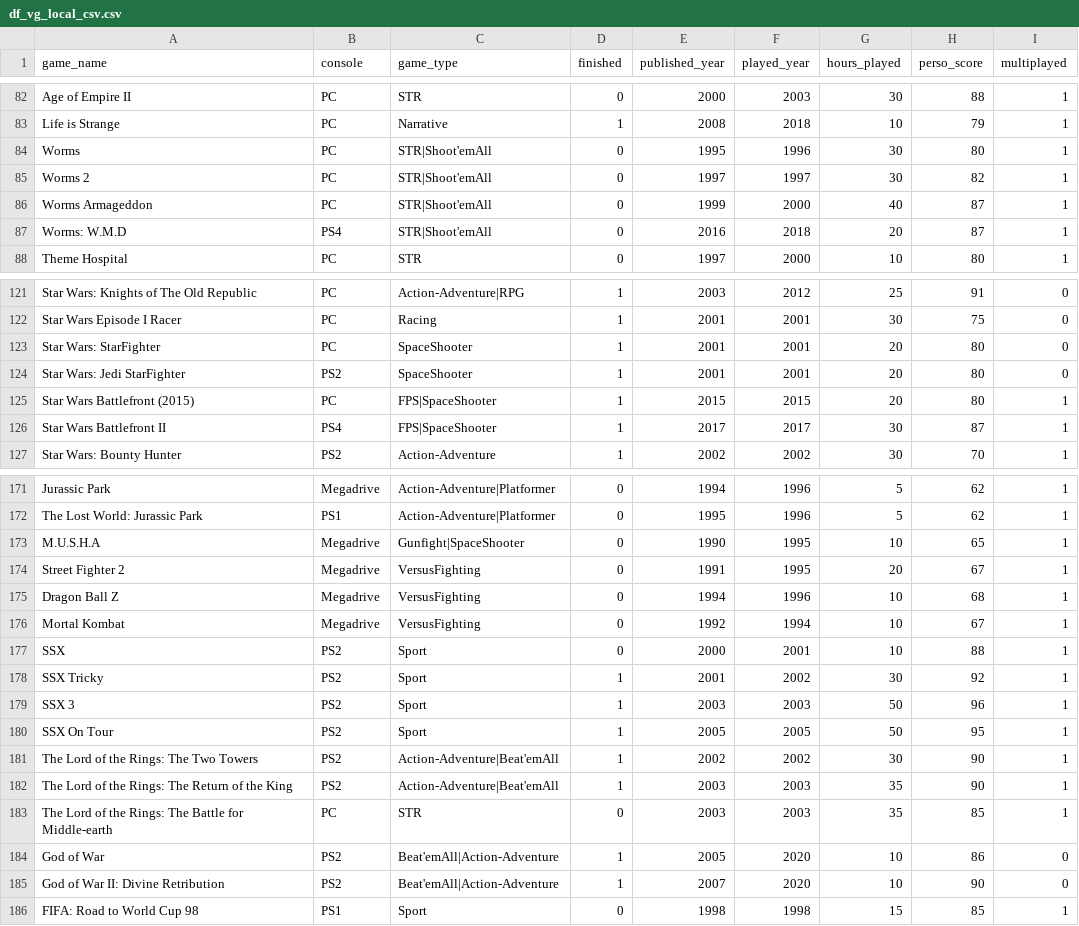
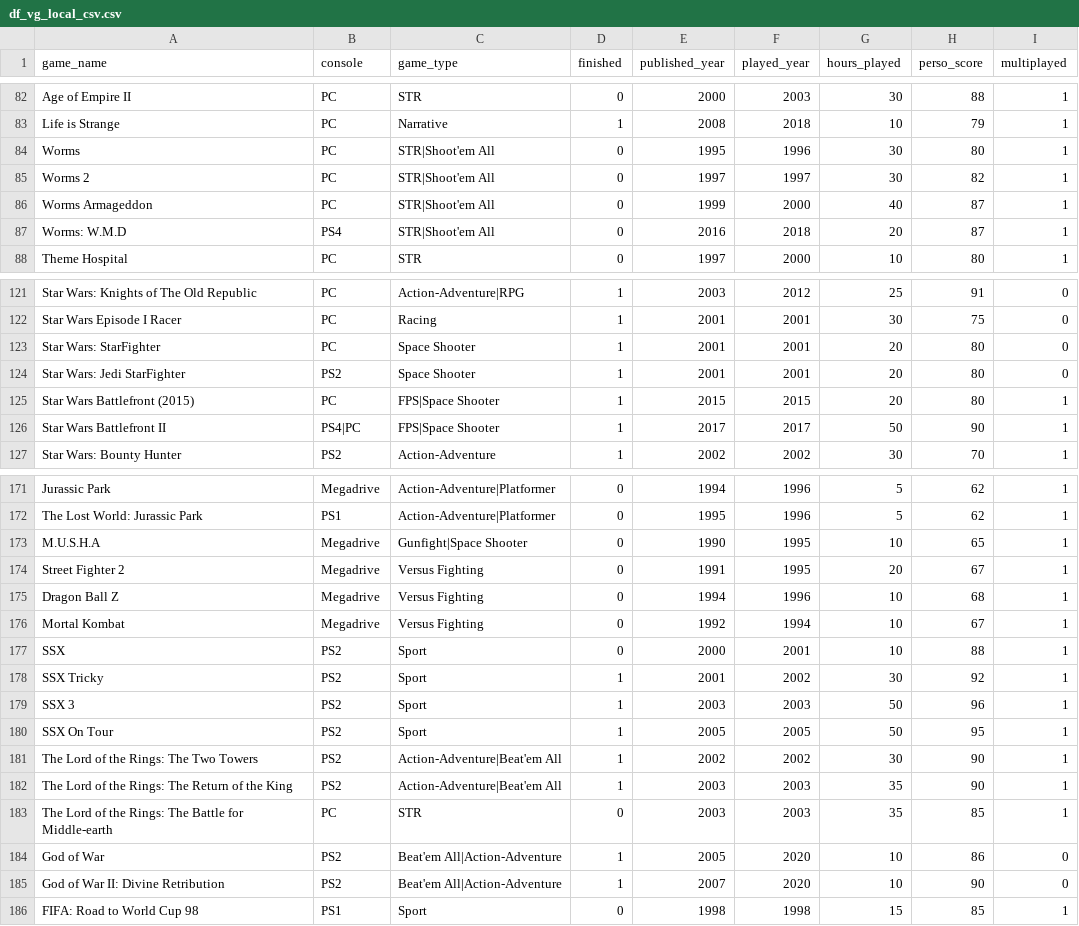
Before and after one commit to Binardino/Gaming_of_a_lifetime, a CSV file: data/df_vg_local_csv.csv, drawn as a sheet; only a part is shown, gaps mark what is left out; the diff covers the shown part only.

Commit message:
update df_vg with 2020-2022 games

```diff
--- a/data/df_vg_local_csv.csv
+++ b/data/df_vg_local_csv.csv
@@ -83,6 +83,6 @@ Age of Empire II,PC,STR,0,2000,2003,30,88,1
 Life is Strange,PC,Narrative,1,2008,2018,10,79,1
-Worms,PC,STR|Shoot'emAll,0,1995,1996,30,80,1
-Worms 2,PC,STR|Shoot'emAll,0,1997,1997,30,82,1
-Worms Armageddon,PC,STR|Shoot'emAll,0,1999,2000,40,87,1
-Worms: W.M.D,PS4,STR|Shoot'emAll,0,2016,2018,20,87,1
+Worms,PC,STR|Shoot'em All,0,1995,1996,30,80,1
+Worms 2,PC,STR|Shoot'em All,0,1997,1997,30,82,1
+Worms Armageddon,PC,STR|Shoot'em All,0,1999,2000,40,87,1
+Worms: W.M.D,PS4,STR|Shoot'em All,0,2016,2018,20,87,1
 Theme Hospital,PC,STR,0,1997,2000,10,80,1
@@ -122,6 +122,6 @@ Star Wars: Knights of The Old Republic,PC,Action-Adventure|RPG,1,2003,2012,25,91
 Star Wars Episode I Racer,PC,Racing,1,2001,2001,30,75,0
-Star Wars: StarFighter,PC,SpaceShooter,1,2001,2001,20,80,0
-Star Wars: Jedi StarFighter,PS2,SpaceShooter,1,2001,2001,20,80,0
-Star Wars Battlefront (2015),PC,FPS|SpaceShooter,1,2015,2015,20,80,1
-Star Wars Battlefront II,PS4,FPS|SpaceShooter,1,2017,2017,30,87,1
+Star Wars: StarFighter,PC,Space Shooter,1,2001,2001,20,80,0
+Star Wars: Jedi StarFighter,PS2,Space Shooter,1,2001,2001,20,80,0
+Star Wars Battlefront (2015),PC,FPS|Space Shooter,1,2015,2015,20,80,1
+Star Wars Battlefront II,PS4|PC,FPS|Space Shooter,1,2017,2017,50,90,1
 Star Wars: Bounty Hunter,PS2,Action-Adventure,1,2002,2002,30,70,1
@@ -172,6 +172,6 @@ Jurassic Park,Megadrive,Action-Adventure|Platformer,0,1994,1996,5,62,1
 The Lost World: Jurassic Park,PS1,Action-Adventure|Platformer,0,1995,1996,5,62,1
-M.U.S.H.A,Megadrive,Gunfight|SpaceShooter,0,1990,1995,10,65,1
-Street Fighter 2,Megadrive,VersusFighting,0,1991,1995,20,67,1
-Dragon Ball Z,Megadrive,VersusFighting,0,1994,1996,10,68,1
-Mortal Kombat,Megadrive,VersusFighting,0,1992,1994,10,67,1
+M.U.S.H.A,Megadrive,Gunfight|Space Shooter,0,1990,1995,10,65,1
+Street Fighter 2,Megadrive,Versus Fighting,0,1991,1995,20,67,1
+Dragon Ball Z,Megadrive,Versus Fighting,0,1994,1996,10,68,1
+Mortal Kombat,Megadrive,Versus Fighting,0,1992,1994,10,67,1
 SSX,PS2,Sport,0,2000,2001,10,88,1
@@ -180,7 +180,7 @@ SSX 3,PS2,Sport,1,2003,2003,50,96,1
 SSX On Tour,PS2,Sport,1,2005,2005,50,95,1
-The Lord of the Rings: The Two Towers,PS2,Action-Adventure|Beat'emAll,1,2002,2002,30,90,1
-The Lord of the Rings: The Return of the King,PS2,Action-Adventure|Beat'emAll,1,2003,2003,35,90,1
+The Lord of the Rings: The Two Towers,PS2,Action-Adventure|Beat'em All,1,2002,2002,30,90,1
+The Lord of the Rings: The Return of the King,PS2,Action-Adventure|Beat'em All,1,2003,2003,35,90,1
 The Lord of the Rings: The Battle for Middle-earth,PC,STR,0,2003,2003,35,85,1
-God of War,PS2,Beat'emAll|Action-Adventure,1,2005,2020,10,86,0
-God of War II: Divine Retribution,PS2,Beat'emAll|Action-Adventure,1,2007,2020,10,90,0
+God of War,PS2,Beat'em All|Action-Adventure,1,2005,2020,10,86,0
+God of War II: Divine Retribution,PS2,Beat'em All|Action-Adventure,1,2007,2020,10,90,0
 FIFA: Road to World Cup 98,PS1,Sport,0,1998,1998,15,85,1
```
Also changed, not shown: 13 added rows and 43 edited cells elsewhere in this file, 1 other file.
